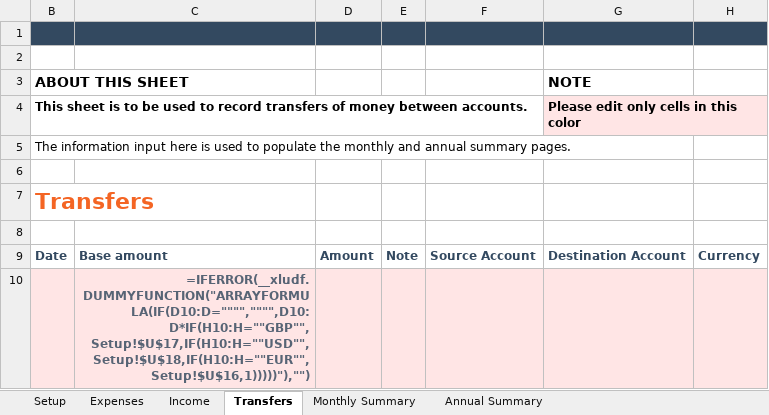
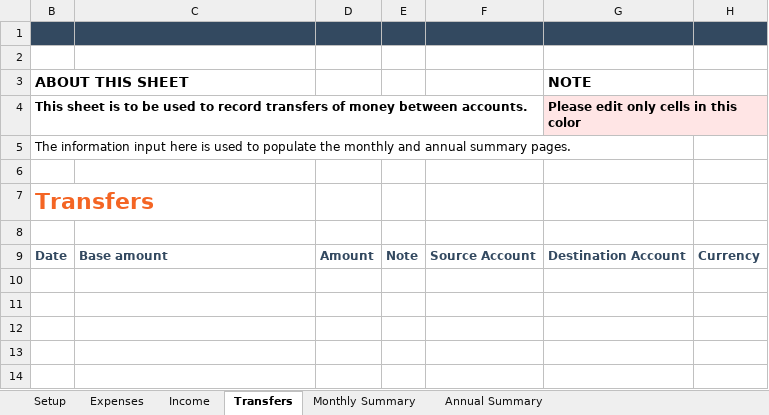
Before and after one commit to unixwars/fitracker, an Excel workbook: assets/FIRE-TEMPLATE.xlsx, sheet Transfers, drawn as a sheet; values as stored, in another font and other column widths than the file's, no borders; formulas without a stored value are shown as written; the diff names each change by its address in the sheet, - before the commit and + after, or states it on an @@ line.

```diff
--- a/assets/FIRE-TEMPLATE.xlsx (sheet Transfers)
+++ b/assets/FIRE-TEMPLATE.xlsx (sheet Transfers)
-row 10:  | =IFERROR(__xludf.DUMMYFUNCTION("ARRAYFORMULA(IF(D10:D="""","""",D10:D*IF(H10:H=""GBP"",Setup!$U$17,IF(H10:H=""USD"",Setup!$U$18,IF(H10:H=""EUR"",Setup!$U$16,1)))))"),"")
```
Also changed, not shown: sheet Setup, sheet Expenses, sheet Income, 10 other files.
